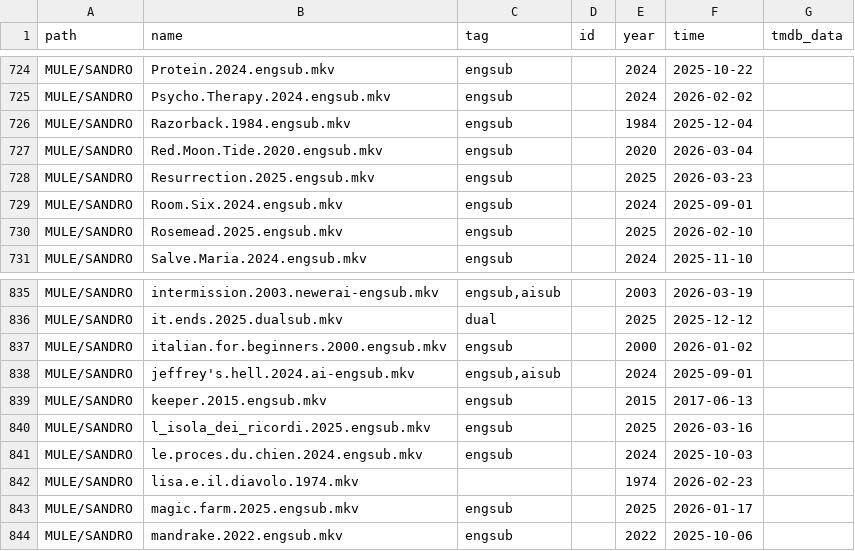
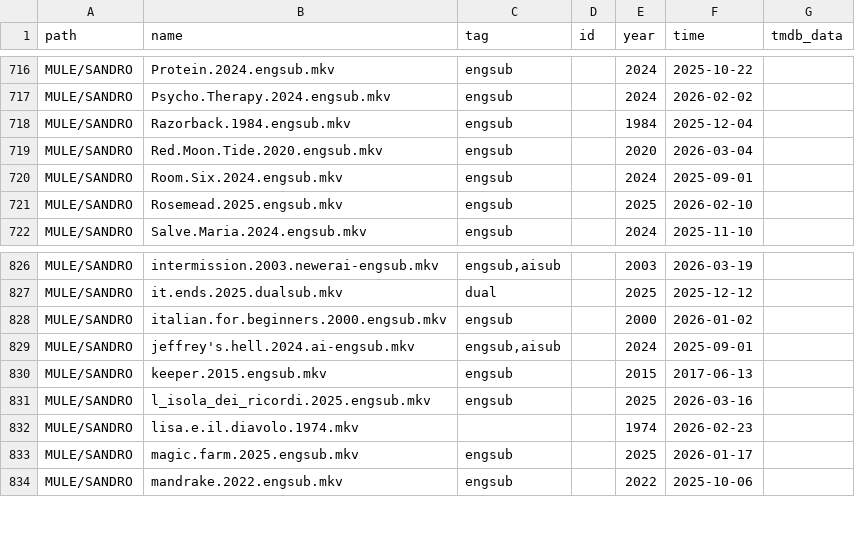
Before and after one commit to nstuffed/nstuffed.github.io, a CSV file: elist.csv, drawn as a sheet; only a part is shown, gaps mark what is left out; the diff covers the shown part only.

```diff
--- a/elist.csv
+++ b/elist.csv
@@ -727,3 +719,2 @@ MULE/SANDRO,Razorback.1984.engsub.mkv,engsub,,1984,2025-12-04,
 MULE/SANDRO,Red.Moon.Tide.2020.engsub.mkv,engsub,,2020,2026-03-04,
-MULE/SANDRO,Resurrection.2025.engsub.mkv,engsub,,2025,2026-03-23,
 MULE/SANDRO,Room.Six.2024.engsub.mkv,engsub,,2024,2025-09-01,
@@ -840,3 +831,2 @@ MULE/SANDRO,keeper.2015.engsub.mkv,engsub,,2015,2017-06-13,
 MULE/SANDRO,l_isola_dei_ricordi.2025.engsub.mkv,engsub,,2025,2026-03-16,
-MULE/SANDRO,le.proces.du.chien.2024.engsub.mkv,engsub,,2024,2025-10-03,
 MULE/SANDRO,lisa.e.il.diavolo.1974.mkv,,,1974,2026-02-23,
```
Also changed, not shown: 13 added rows and 8 removed rows elsewhere in this file, list.csv.
